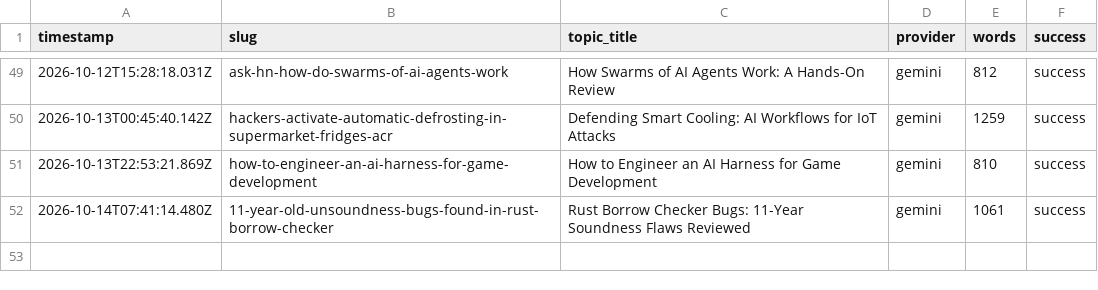
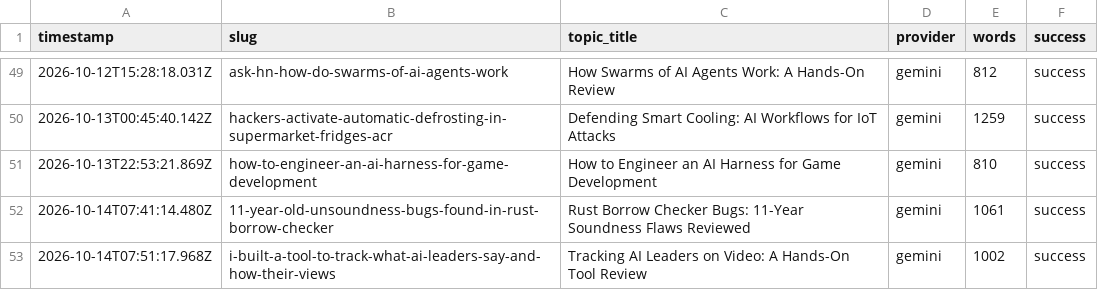
Before and after one commit to haxno2004-wq/aitoollab-autopilot, a CSV file: state/aitoollab/log.csv, drawn as a sheet; only a part is shown, gaps mark what is left out.

```diff
--- a/state/aitoollab/log.csv
+++ b/state/aitoollab/log.csv
@@ -52 +52,2 @@ timestamp,slug,topic_title,provider,words,success
 2026-10-14T07:41:14.480Z,11-year-old-unsoundness-bugs-found-in-rust-borrow-checker,Rust Borrow Checker Bugs: 11-Year Soundness Flaws Reviewed,gemini,1061,success
+2026-10-14T07:51:17.968Z,i-built-a-tool-to-track-what-ai-leaders-say-and-how-their-views,Tracking AI Leaders on Video: A Hands-On Tool Review,gemini,1002,success
```
Also changed, not shown: 6 other files.
